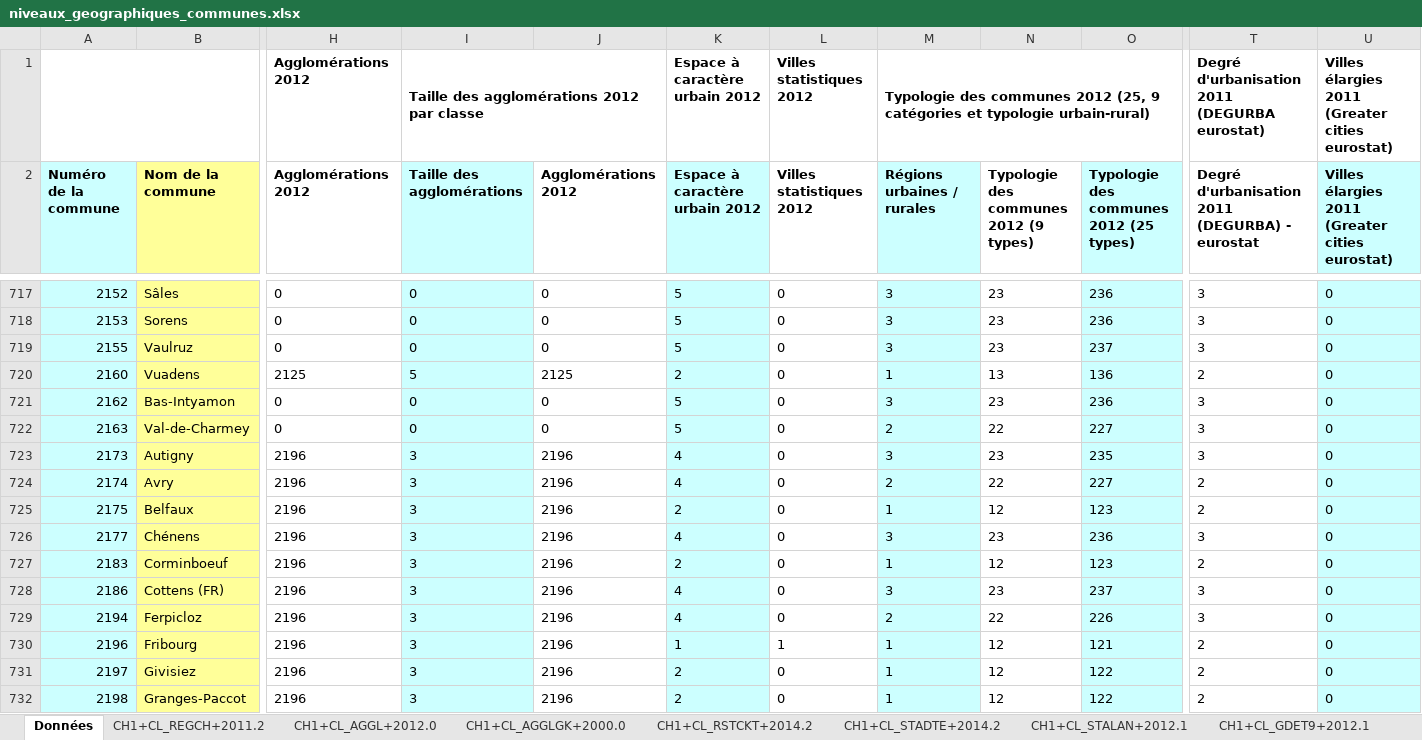
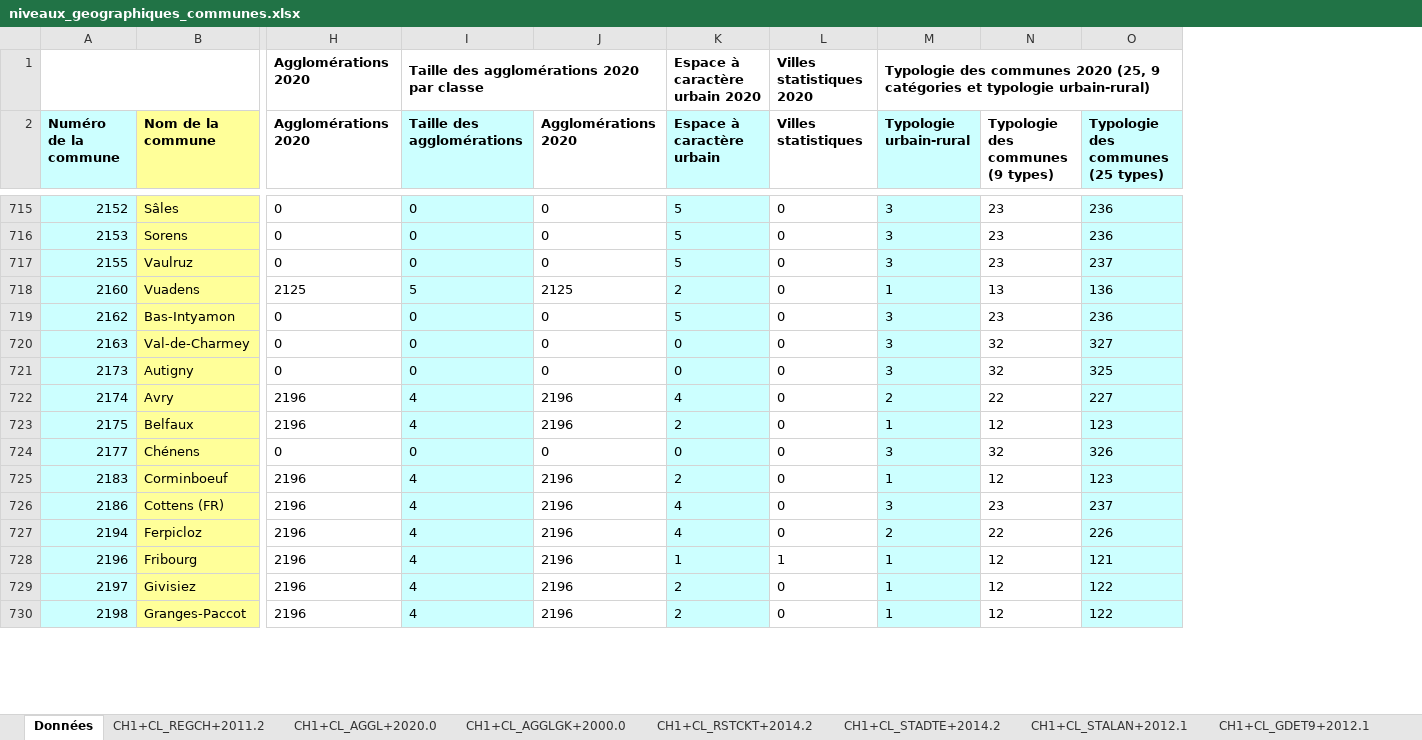
Before and after one commit to d-qn/tamMap, an Excel workbook: inst/extdata/niveaux_geographiques_communes.xlsx, sheet Données, drawn as a sheet; only a part is shown, gaps mark what is left out; values as stored, in another font and other column widths than the file's, no borders; removed rows and columns are numbered as before the commit, all else as after; the diff covers the shown part only; the diff names each change by its address in the sheet, - before the commit and + after, or states it on an @@ line.

```diff
--- a/inst/extdata/niveaux_geographiques_communes.xlsx (sheet Données)
+++ b/inst/extdata/niveaux_geographiques_communes.xlsx (sheet Données)
-sheet tab: CH1+CL_AGGL+2012.0
+sheet tab: CH1+CL_AGGL+2020.0
-column T, rows 1-2: Degré d'urbanisation 2011 (DEGURBA eurostat) | Degré d'urbanisation 2011 (DEGURBA) - eurostat; rows 717-732: 3 | 3 | 3 | 2 | 3 | 3 | 3 | 2 | 2 | 3 | 2 | 3 | 3 | 2 | 2 | 2
-column U, rows 1-2: Villes élargies 2011 (Greater cities eurostat) | Villes élargies 2011 (Greater cities eurostat); rows 717-732: all 0
-H1:H2 (Agglomérations 2020): Agglomérations 2012
+H1:H2 (Agglomérations 2020): Agglomérations 2020
-I1 (Taille des agglomérations): Taille des agglomérations 2012 par classe
+I1 (Taille des agglomérations): Taille des agglomérations 2020 par classe
-K1 (Espace à caractère urbain): Espace à caractère urbain 2012
+K1 (Espace à caractère urbain): Espace à caractère urbain 2020
-L1 (Villes statistiques): Villes statistiques 2012
+L1 (Villes statistiques): Villes statistiques 2020
-M1 (Typologie urbain-rural): …des communes 2012 (25, 9…
+M1 (Typologie urbain-rural): …des communes 2020 (25, 9…
-J2: Agglomérations 2012
+J2: Agglomérations 2020
-K2: Espace à caractère urbain 2012
+K2: Espace à caractère urbain
-L2: Villes statistiques 2012
+L2: Villes statistiques
-M2: Régions urbaines / rurales
+M2: Typologie urbain-rural
-N2: Typologie des communes 2012 (9 types)
+N2: Typologie des communes (9 types)
-O2: Typologie des communes 2012 (25 types)
+O2: Typologie des communes (25 types)
-K720 (Espace à caractère urbain): 5
+K720 (Espace à caractère urbain): 0
-M720 (Typologie urbain-rural): 2
+M720 (Typologie urbain-rural): 3
-N720 (Typologie des communes (9 types)): 22
+N720 (Typologie des communes (9 types)): 32
-O720: 227
+O720: 327
-H721 (Agglomérations 2020): 2196
+H721 (Agglomérations 2020): 0
-I721 (Taille des agglomérations): 3
+I721 (Taille des agglomérations): 0
-J721 (Agglomérations 2020): 2196
+J721 (Agglomérations 2020): 0
-K721 (Espace à caractère urbain): 4
+K721 (Espace à caractère urbain): 0
-N721 (Typologie des communes (9 types)): 23
+N721 (Typologie des communes (9 types)): 32
-O721: 235
+O721: 325
-I722:I723 (Taille des agglomérations): 3
+I722:I723 (Taille des agglomérations): 4
-H724 (Agglomérations 2020): 2196
+H724 (Agglomérations 2020): 0
-I724 (Taille des agglomérations): 3
+I724 (Taille des agglomérations): 0
-J724 (Agglomérations 2020): 2196
+J724 (Agglomérations 2020): 0
-K724 (Espace à caractère urbain): 4
+K724 (Espace à caractère urbain): 0
-N724 (Typologie des communes (9 types)): 23
+N724 (Typologie des communes (9 types)): 32
-O724: 236
+O724: 326
-I725:I730 (Taille des agglomérations): 3
+I725:I730 (Taille des agglomérations): 4
```
Also changed, not shown: 1 added row, 6 removed rows and 1727 edited cells elsewhere in this sheet, sheet CH1+CL_AGGL+2020.0, sheet Métadonnées, sheet CH1+CL_STADTE+2014.2, sheet CH1+CL_STALAN+2012.1, sheet CH1+CL_RSTCKT+2014.2, sheet CH1+CL_GDET9+2012.1, 1 more sheet, other sheet tabs, 1 other file.
